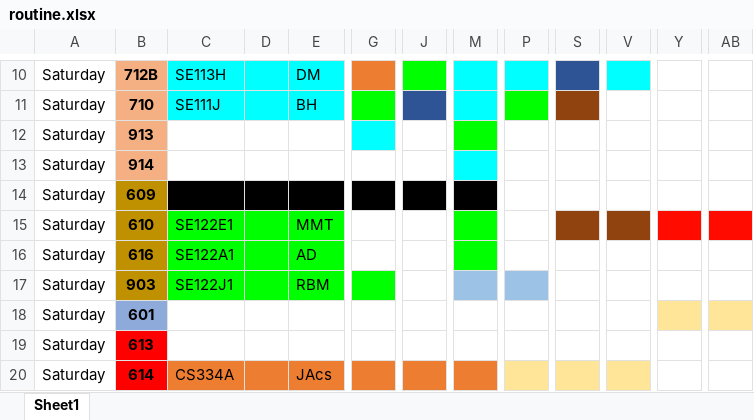
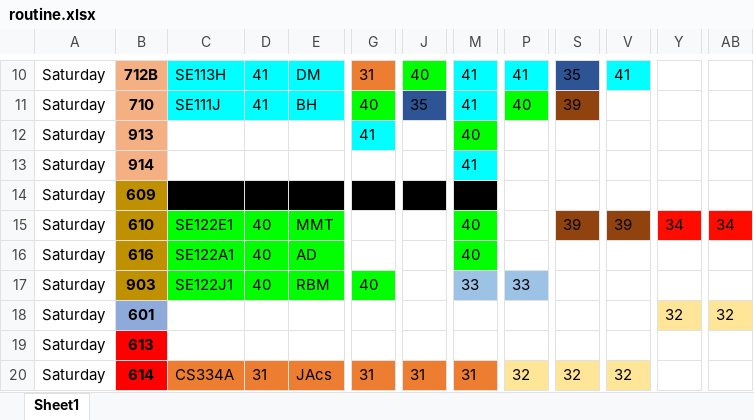
Before and after one commit to ashikur-rahman-shad/diu-routine, an Excel workbook: sample-data/test2/routine.xlsx, sheet Sheet1, drawn as a sheet; only a part is shown, gaps mark what is left out; values as stored, in another font and other column widths than the file's, no borders; charts and pictures not drawn; the diff covers the shown part only; the diff names each change by its address in the sheet, - before the commit and + after, or states it on an @@ line.

```diff
--- a/sample-data/test2/routine.xlsx (sheet Sheet1)
+++ b/sample-data/test2/routine.xlsx (sheet Sheet1)
-D10:D11: (empty)
+D10:D11: 41
-G10: (empty)
+G10: 31
-J10: (empty)
+J10: 40
-M10:M11: (empty)
+M10:M11: 41
-P10: (empty)
+P10: 41
-S10: (empty)
+S10: 35
-V10: (empty)
+V10: 41
-G11: (empty)
+G11: 40
-J11: (empty)
+J11: 35
-P11: (empty)
+P11: 40
-S11: (empty)
+S11: 39
-G12: (empty)
+G12: 41
-M12: (empty)
+M12: 40
-M13: (empty)
+M13: 41
-D15:D17: (empty)
+D15:D17: 40
-M15:M16: (empty)
+M15:M16: 40
-S15: (empty)
+S15: 39
-V15: (empty)
+V15: 39
-Y15: (empty)
+Y15: 34
-AB15: (empty)
+AB15: 34
-G17: (empty)
+G17: 40
-M17: (empty)
+M17: 33
-P17: (empty)
+P17: 33
-Y18: (empty)
+Y18: 32
-AB18: (empty)
+AB18: 32
-D20: (empty)
+D20: 31
-G20: (empty)
+G20: 31
-J20: (empty)
+J20: 31
-M20: (empty)
+M20: 31
-P20: (empty)
+P20: 32
-S20: (empty)
+S20: 32
-V20: (empty)
+V20: 32
```
Also changed, not shown: 1 added row, 1 removed row and 576 edited cells elsewhere in this sheet, charts or pictures, 8 other files.
